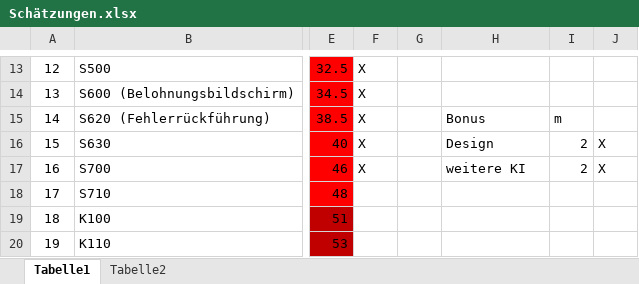
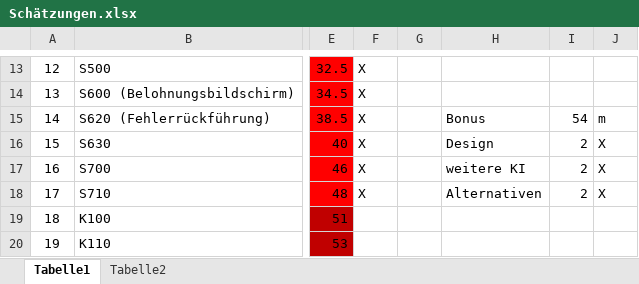
Before and after one commit to idlaviV/TIKTacToe, an Excel workbook: ProductBacklog/Schätzungen.xlsx, sheet Tabelle1, drawn as a sheet; only a part is shown, gaps mark what is left out; values as stored, in another font and other column widths than the file's, no borders; the diff names each change by its address in the sheet, - before the commit and + after, or states it on an @@ line.

```diff
--- a/ProductBacklog/Schätzungen.xlsx (sheet Tabelle1)
+++ b/ProductBacklog/Schätzungen.xlsx (sheet Tabelle1)
-I15: m
+I15: 54
-J15: (empty)
+J15: m
-F18: (empty)
+F18: X
-H18: (empty)
+H18: Alternativen
-I18: (empty)
+I18: 2
-J18: (empty)
+J18: X
```
Also changed, not shown: 1 other file.
